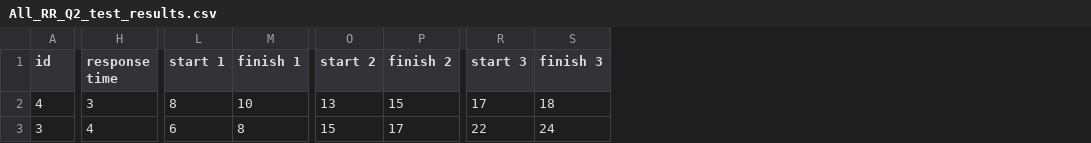
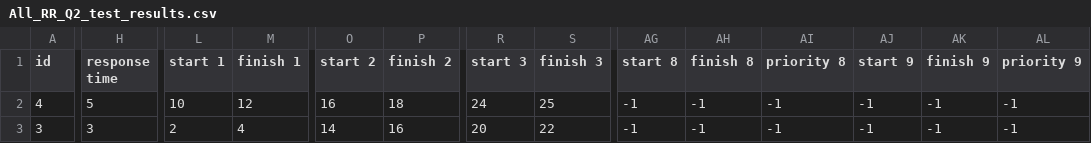
Before and after one commit to mattjax16/CS337-Operating-Systems, a CSV file: Projects/Proj2/data/Combined_Data/All_RR_Q2_test_results.csv, drawn as a sheet; only a part is shown, gaps mark what is left out; the diff covers the shown part only; the diff names each change by its address in the sheet, - before the commit and + after, or states it on an @@ line.

```diff
--- a/Projects/Proj2/data/Combined_Data/All_RR_Q2_test_results.csv
+++ b/Projects/Proj2/data/Combined_Data/All_RR_Q2_test_results.csv
+column AG (start 8), rows 2-3: -1 | -1
+column AH (finish 8), rows 2-3: -1 | -1
+column AI (priority 8), rows 2-3: -1 | -1
+column AJ (start 9), rows 2-3: -1 | -1
+column AK (finish 9), rows 2-3: -1 | -1
+column AL (priority 9), rows 2-3: -1 | -1
-H2 (response time): 3
+H2 (response time): 5
-L2 (start 1): 8
+L2 (start 1): 10
-M2 (finish 1): 10
+M2 (finish 1): 12
-O2 (start 2): 13
+O2 (start 2): 16
-P2 (finish 2): 15
+P2 (finish 2): 18
-R2 (start 3): 17
+R2 (start 3): 24
-S2 (finish 3): 18
+S2 (finish 3): 25
-H3 (response time): 4
+H3 (response time): 3
-L3 (start 1): 6
+L3 (start 1): 2
-M3 (finish 1): 8
+M3 (finish 1): 4
-O3 (start 2): 15
+O3 (start 2): 14
-P3 (finish 2): 17
+P3 (finish 2): 16
-R3 (start 3): 22
+R3 (start 3): 20
-S3 (finish 3): 24
+S3 (finish 3): 22
```
Also changed, not shown: 41 edited cells elsewhere in this file, Projects/Proj2/data/CPU_Data/CPU_RR_Q2_test_results.csv, Projects/Proj2/data/Combined_Data/All_MLFQ_test_results.csv, 9 other files.
